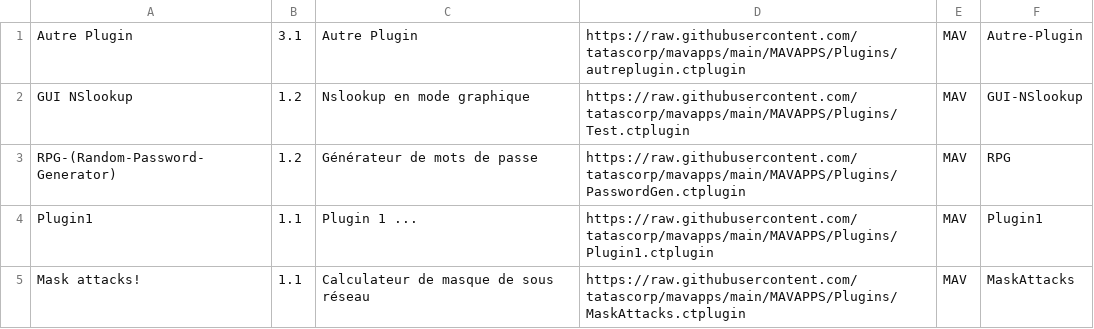
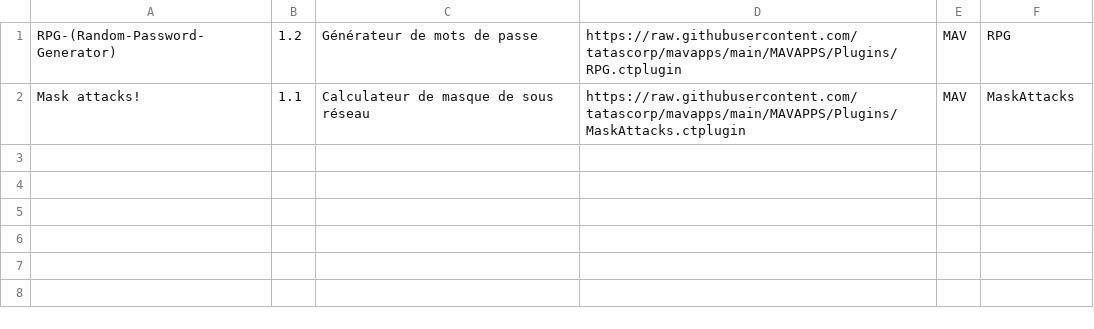
Before and after one commit to tatascorp/mavapps, a CSV file: MAVAPPS/Plugins/ctplugins.csv, drawn as a sheet.

Commit message:
Maj plugins

```diff
--- a/MAVAPPS/Plugins/ctplugins.csv
+++ b/MAVAPPS/Plugins/ctplugins.csv
@@ -1,5 +1,2 @@
-Autre Plugin|3.1|Autre Plugin|https://raw.githubusercontent.com/tatascorp/mavapps/main/MAVAPPS/Plugins/autreplugin.ctplugin|MAV|Autre-Plugin||
-GUI NSlookup|1.2|Nslookup en mode graphique|https://raw.githubusercontent.com/tatascorp/mavapps/main/MAVAPPS/Plugins/Test.ctplugin|MAV|GUI-NSlookup||
-RPG-(Random-Password-Generator)|1.2|Générateur de mots de passe|https://raw.githubusercontent.com/tatascorp/mavapps/main/MAVAPPS/Plugins/PasswordGen.ctplugin|MAV|RPG||
-Plugin1|1.1|Plugin 1 ...|https://raw.githubusercontent.com/tatascorp/mavapps/main/MAVAPPS/Plugins/Plugin1.ctplugin|MAV|Plugin1||
+RPG-(Random-Password-Generator)|1.2|Générateur de mots de passe|https://raw.githubusercontent.com/tatascorp/mavapps/main/MAVAPPS/Plugins/RPG.ctplugin|MAV|RPG||
 Mask attacks!|1.1|Calculateur de masque de sous réseau|https://raw.githubusercontent.com/tatascorp/mavapps/main/MAVAPPS/Plugins/MaskAttacks.ctplugin|MAV|MaskAttacks||
```
Also changed, not shown: 6 other files.
